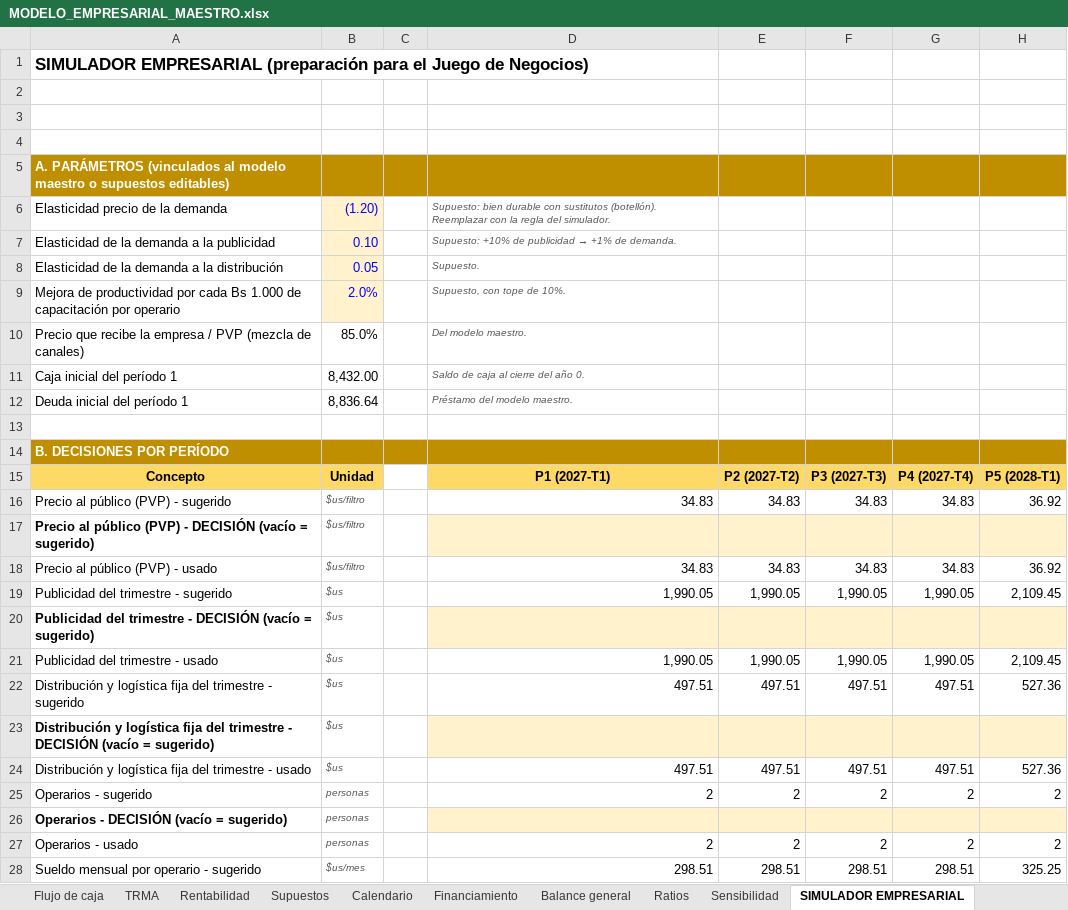
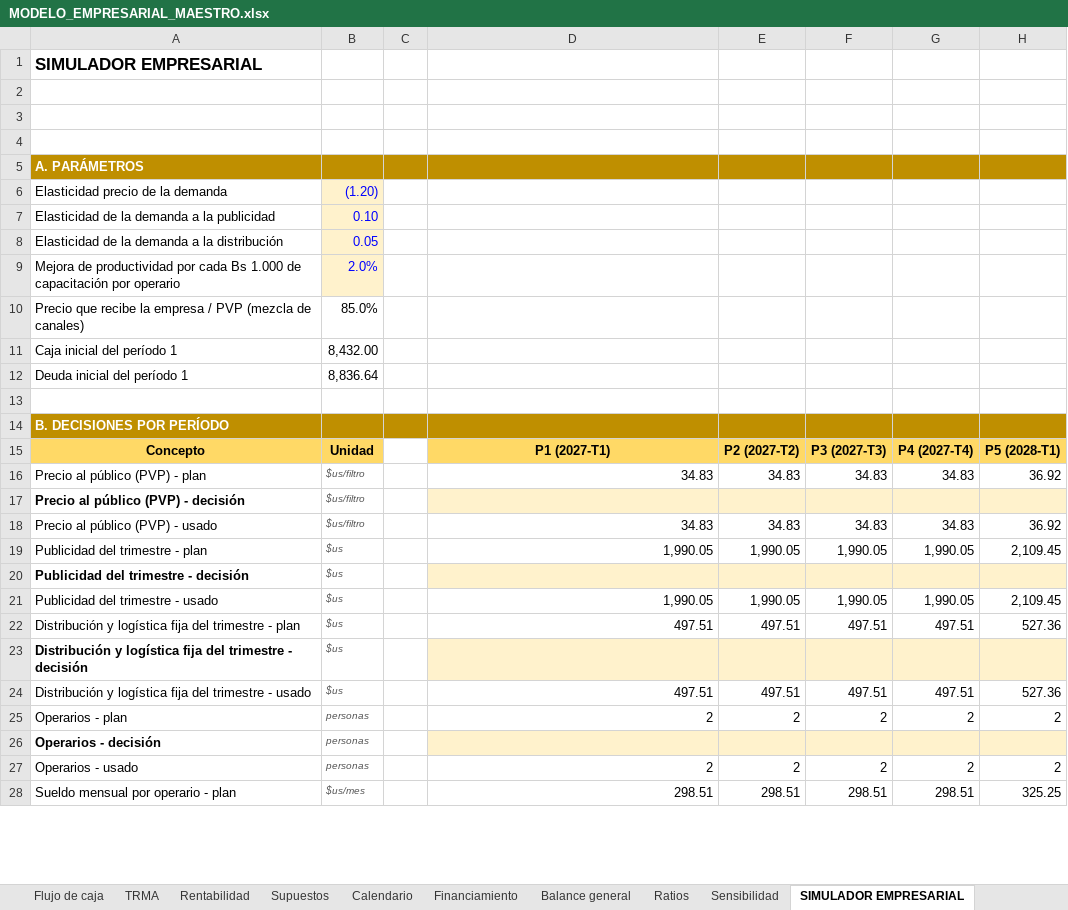
Before and after one commit to gabito6622-blip/A, an Excel workbook: proyectos/modelo-empresarial-filtro-ceramico/MODELO_EMPRESARIAL_MAESTRO.xlsx, sheet SIMULADOR EMPRESARIAL, drawn as a sheet; only a part is shown; values as stored, in another font and other column widths than the file's, no borders; the diff covers the shown part only; the diff names each change by its address in the sheet, - before the commit and + after, or states it on an @@ line.

```diff
--- a/proyectos/modelo-empresarial-filtro-ceramico/MODELO_EMPRESARIAL_MAESTRO.xlsx (sheet SIMULADOR EMPRESARIAL)
+++ b/proyectos/modelo-empresarial-filtro-ceramico/MODELO_EMPRESARIAL_MAESTRO.xlsx (sheet SIMULADOR EMPRESARIAL)
-A1: SIMULADOR EMPRESARIAL (preparación para el Juego de Negocios)
+A1: SIMULADOR EMPRESARIAL
-A5: A. PARÁMETROS (vinculados al modelo maestro o supuestos editables)
+A5: A. PARÁMETROS
-D6: Supuesto: bien durable con sustitutos (botellón). Reemplazar con la regla del simulador.
+D6: (empty)
@@ D7: Supuesto: +10% de publicidad → +1% de demanda. → (empty) @@
-D8: Supuesto.
+D8: (empty)
-D9: Supuesto, con tope de 10%.
+D9: (empty)
-D10: Del modelo maestro.
+D10: (empty)
-D11: Saldo de caja al cierre del año 0.
+D11: (empty)
-D12: Préstamo del modelo maestro.
+D12: (empty)
-A16: Precio al público (PVP) - sugerido
+A16: Precio al público (PVP) - plan
-A17: Precio al público (PVP) - DECISIÓN (vacío = sugerido)
+A17: Precio al público (PVP) - decisión
-A19: Publicidad del trimestre - sugerido
+A19: Publicidad del trimestre - plan
-A20: Publicidad del trimestre - DECISIÓN (vacío = sugerido)
+A20: Publicidad del trimestre - decisión
-A22: …trimestre - sugerido
+A22: …trimestre - plan
-A23: …trimestre - DECISIÓN (vacío = sugerido)
+A23: …trimestre - decisión
-A25: Operarios - sugerido
+A25: Operarios - plan
-A26: Operarios - DECISIÓN (vacío = sugerido)
+A26: Operarios - decisión
-A28: Sueldo mensual por operario - sugerido
+A28: Sueldo mensual por operario - plan
```
Also changed, not shown: 2 removed rows and 34 edited cells elsewhere in this sheet, sheet Supuestos, sheet Muestra y encuesta, sheet Sensibilidad, sheet Índice, sheet Rentabilidad, sheet DECISIONES Y ESCENARIOS, 25 more sheets, other sheet tabs, formulas that keep their value, charts or pictures, 10 other files.
